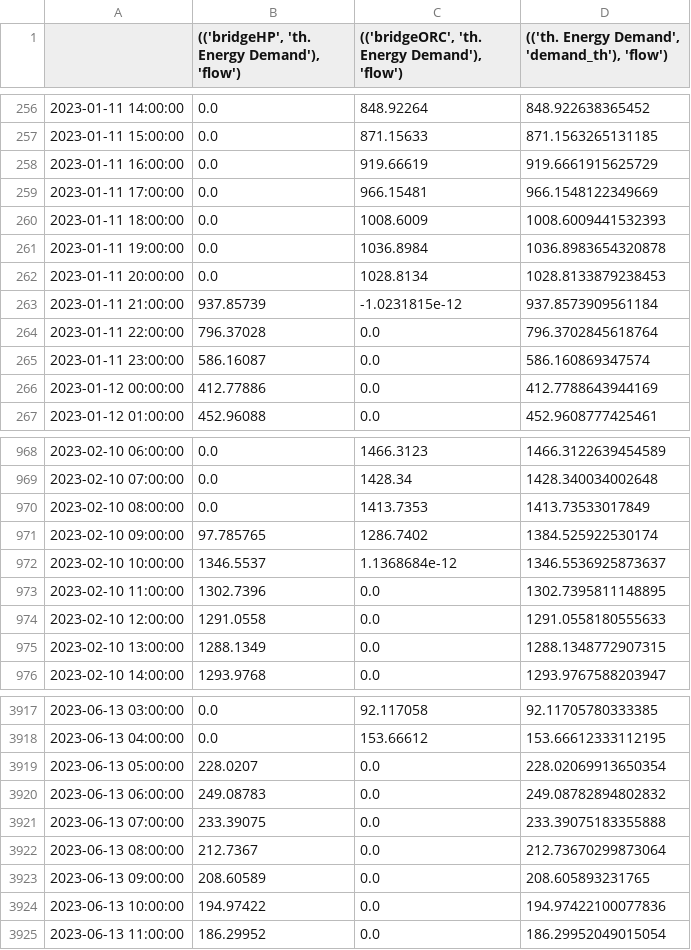
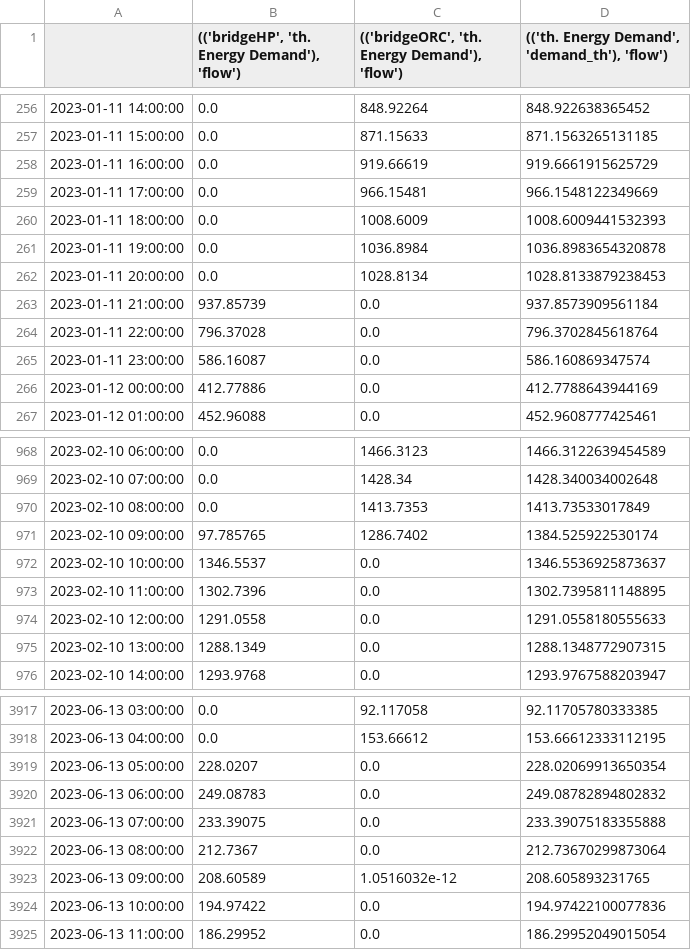
Before and after one commit to giadit/MA-Repo, a CSV file: results/thdemand_rollinghorizon.csv, drawn as a sheet; only a part is shown, gaps mark what is left out.

```diff
--- a/results/thdemand_rollinghorizon.csv
+++ b/results/thdemand_rollinghorizon.csv
@@ -262,3 +262,3 @@
 2023-01-11 20:00:00,0.0,1028.8134,1028.8133879238453
-2023-01-11 21:00:00,937.85739,-1.0231815e-12,937.8573909561184
+2023-01-11 21:00:00,937.85739,0.0,937.8573909561184
 2023-01-11 22:00:00,796.37028,0.0,796.3702845618764
@@ -971,3 +971,3 @@
 2023-02-10 09:00:00,97.785765,1286.7402,1384.525922530174
-2023-02-10 10:00:00,1346.5537,1.1368684e-12,1346.5536925873637
+2023-02-10 10:00:00,1346.5537,0.0,1346.5536925873637
 2023-02-10 11:00:00,1302.7396,0.0,1302.7395811148895
@@ -3922,3 +3922,3 @@
 2023-06-13 08:00:00,212.7367,0.0,212.73670299873064
-2023-06-13 09:00:00,208.60589,0.0,208.605893231765
+2023-06-13 09:00:00,208.60589,1.0516032e-12,208.605893231765
 2023-06-13 10:00:00,194.97422,0.0,194.97422100077836
```
Also changed, not shown: results/HP_rollinghorizon.csv, results/ORC_rollinghorizon.csv, 5 other files.
